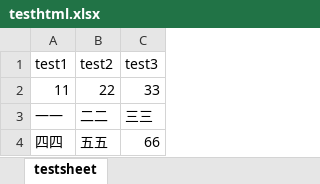
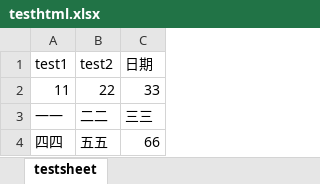
Before and after one commit to zxczxc123123/zxczxc123123.github.io, an Excel workbook: files/testhtml.xlsx, sheet testsheet, drawn as a sheet; values as stored, in another font and other column widths than the file's, no borders; the diff names each change by its address in the sheet, - before the commit and + after, or states it on an @@ line.

Commit message:
Add files via upload

```diff
--- a/files/testhtml.xlsx (sheet testsheet)
+++ b/files/testhtml.xlsx (sheet testsheet)
-C1: test3
+C1: 日期
```
